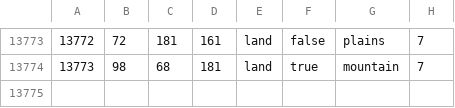
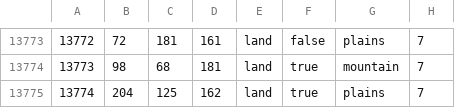
Before and after one commit to powerblo/End-of-a-New-Beginning, a CSV file: toi/map/definition.csv, drawn as a sheet; only a part is shown, gaps mark what is left out.

```diff
--- a/toi/map/definition.csv
+++ b/toi/map/definition.csv
@@ -13774 +13774,2 @@
 13773;98;68;181;land;true;mountain;7
+13774;204;125;162;land;true;plains;7
```
Also changed, not shown: 17 other files.
